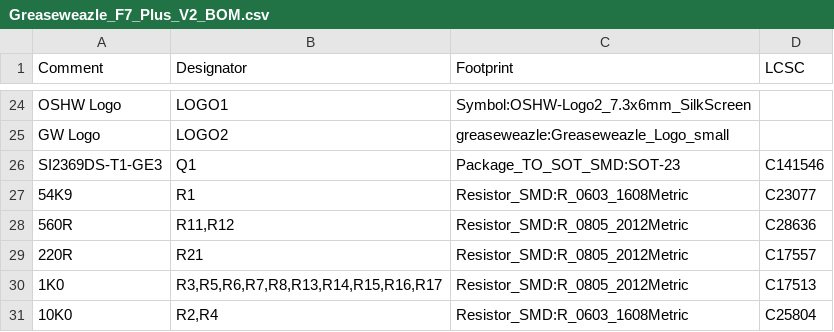
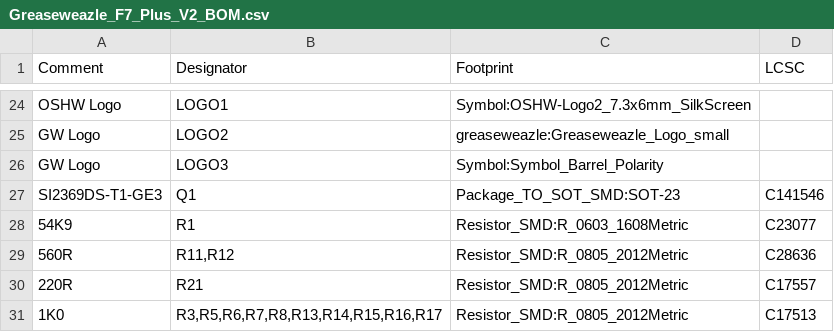
Before and after one commit to nospam2000/Greaseweazle-F7-Plus, a CSV file: V2/Greaseweazle_F7_Plus_V2_BOM.csv, drawn as a sheet; only a part is shown, gaps mark what is left out; the shorter side is filled out with more unchanged rows; the diff names each change by its address in the sheet, - before the commit and + after, or states it on an @@ line.

```diff
--- a/V2/Greaseweazle_F7_Plus_V2_BOM.csv
+++ b/V2/Greaseweazle_F7_Plus_V2_BOM.csv
+row 26: GW Logo | LOGO3 | Symbol:Symbol_Barrel_Polarity
```
Also changed, not shown: V2/Plots/Greaseweazle_F7_Plus_V2-top-pos.csv, 17 other files.
